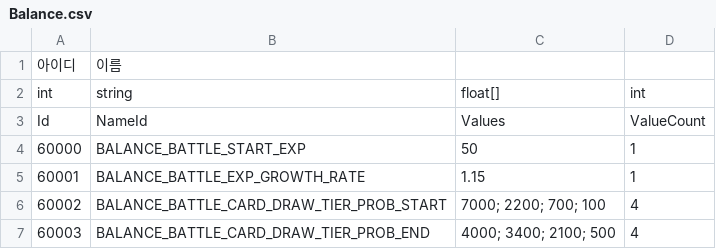
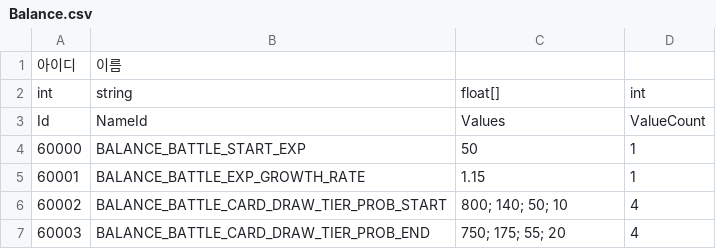
Before and after one commit to hyun9-95/TowerOfInfinity, a CSV file: Assets/Data/Excels/Balance.csv, drawn as a sheet.

```diff
--- a/Assets/Data/Excels/Balance.csv
+++ b/Assets/Data/Excels/Balance.csv
@@ -5,3 +5,3 @@ Id,NameId,Values,ValueCount
 60001,BALANCE_BATTLE_EXP_GROWTH_RATE,1.15,1
-60002,BALANCE_BATTLE_CARD_DRAW_TIER_PROB_START,7000; 2200; 700; 100,4
-60003,BALANCE_BATTLE_CARD_DRAW_TIER_PROB_END,4000; 3400; 2100; 500,4
+60002,BALANCE_BATTLE_CARD_DRAW_TIER_PROB_START,800; 140; 50; 10,4
+60003,BALANCE_BATTLE_CARD_DRAW_TIER_PROB_END,750; 175; 55; 20,4
```
Also changed, not shown: 30 other files.
